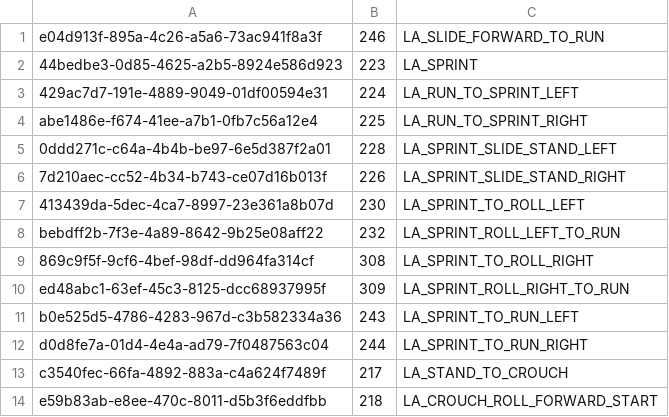
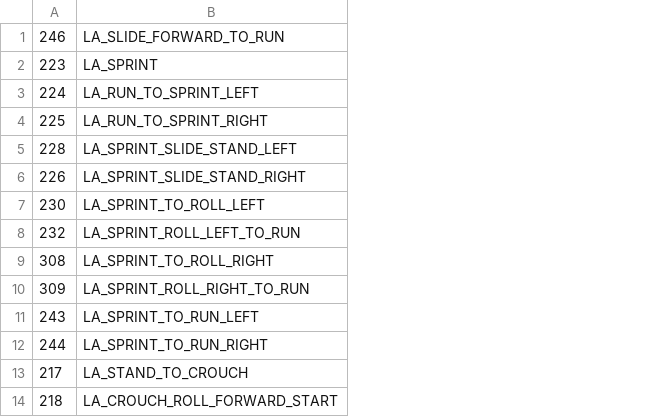
Before and after one commit to LostArtefacts/TRX, a CSV file: data/tr3/ship/cfg/catalog_lara_anims.csv, drawn as a sheet; only a part is shown; the diff names each change by its address in the sheet, - before the commit and + after, or states it on an @@ line.

Commit message:
catalog: simplify

```diff
--- a/data/tr3/ship/cfg/catalog_lara_anims.csv
+++ b/data/tr3/ship/cfg/catalog_lara_anims.csv
-column A, rows 1-14: e04d913f-895a-4c26-a5a6-73ac941f8a3f | 44bedbe3-0d85-4625-a2b5-8924e586d923 | 429ac7d7-191e-4889-9049-01df00594e31 | abe1486e-f674-41ee-a7b1-0fb7c56a12e4 | 0ddd271c-c64a-4b4b-be97-6e5d387f2a01 | 7d210aec-cc52-4b34-b743-ce07d16b013f | 413439da-5dec-4ca7-8997-23e361a8b07d | bebdff2b-7f3e-4a89-8642-9b25e08aff22 | 869c9f5f-9cf6-4bef-98df-dd964fa314cf | ed48abc1-63ef-45c3-8125-dcc68937995f | b0e525d5-4786-4283-967d-c3b582334a36 | d0d8fe7a-01d4-4e4a-ad79-7f0487563c04 | c3540fec-66fa-4892-883a-c4a624f7489f | e59b83ab-e8ee-470c-8011-d5b3f6eddfbb
```
Also changed, not shown: data/tr1/ship/cfg/catalog_lara_states.csv, data/tr1/ship/cfg/catalog_music.csv, 34 other files.
